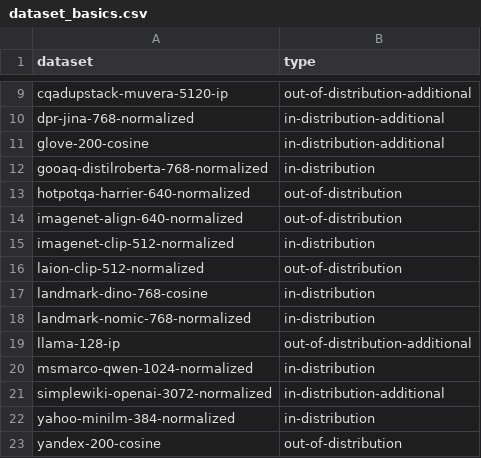
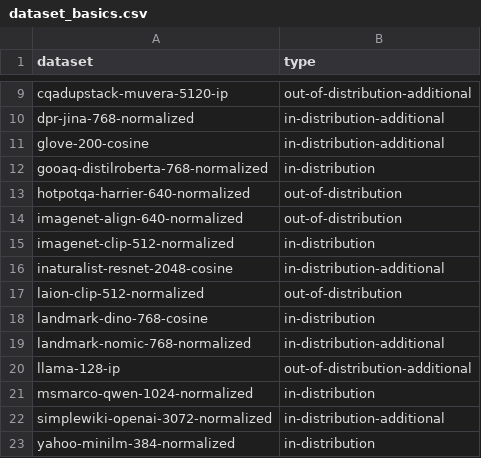
Before and after one commit to vector-index-bench/vector-index-bench.github.io, a CSV file: dataset_basics.csv, drawn as a sheet; only a part is shown, gaps mark what is left out; the shorter side is filled out with more unchanged rows.

```diff
--- a/dataset_basics.csv
+++ b/dataset_basics.csv
@@ -15,5 +15,6 @@ imagenet-align-640-normalized,out-of-distribution
 imagenet-clip-512-normalized,in-distribution
+inaturalist-resnet-2048-cosine,in-distribution-additional
 laion-clip-512-normalized,out-of-distribution
 landmark-dino-768-cosine,in-distribution
-landmark-nomic-768-normalized,in-distribution
+landmark-nomic-768-normalized,in-distribution-additional
 llama-128-ip,out-of-distribution-additional
```
Also changed, not shown: 6 other files.
